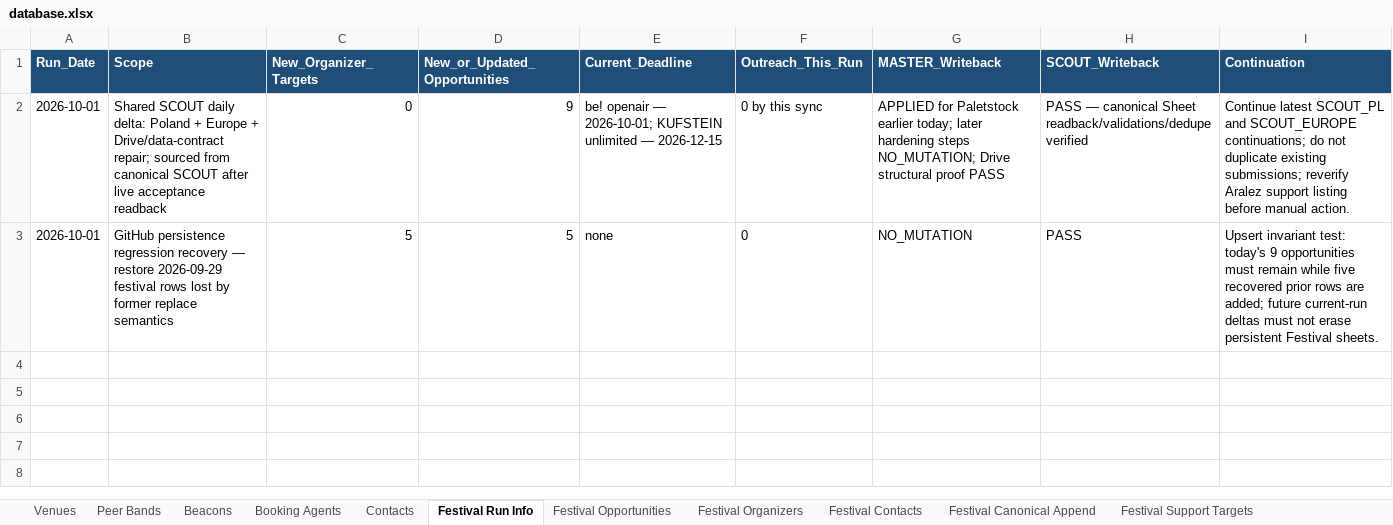
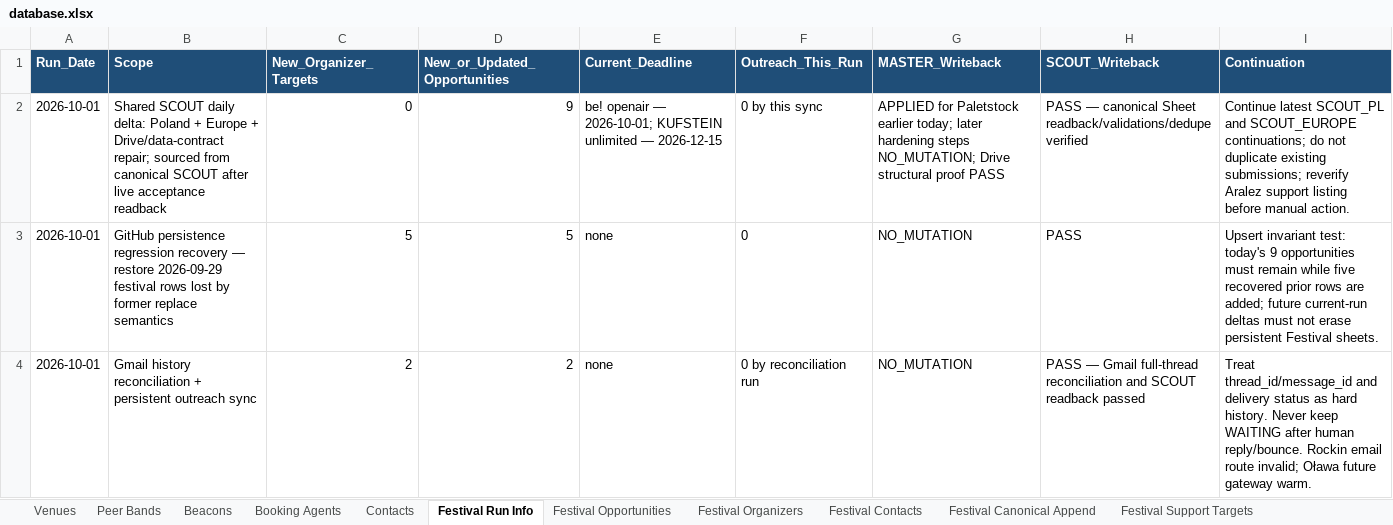
Before and after one commit to wojciechbator/crowdrelay-db, an Excel workbook: database.xlsx, sheet Festival Run Info, drawn as a sheet; values as stored, in another font and other column widths than the file's, no borders; the diff names each change by its address in the sheet, - before the commit and + after, or states it on an @@ line.

```diff
--- a/database.xlsx (sheet Festival Run Info)
+++ b/database.xlsx (sheet Festival Run Info)
+row 4: 2026-10-01 | Gmail history reconciliation + persistent outreach sync | 2 | 2 | none | 0 by reconciliation run | NO_MUTATION | PASS — Gmail full-thread reconciliation and SCOUT readback passed | Treat thread_id/message_id and delivery status as hard history. Never keep WAITING after human reply/bounce. Rockin email route invalid; Oława future gateway warm.
```
Also changed, not shown: sheet Festival Opportunities, sheet Festival Contacts, sheet Festival Organizers, other sheet tabs.
